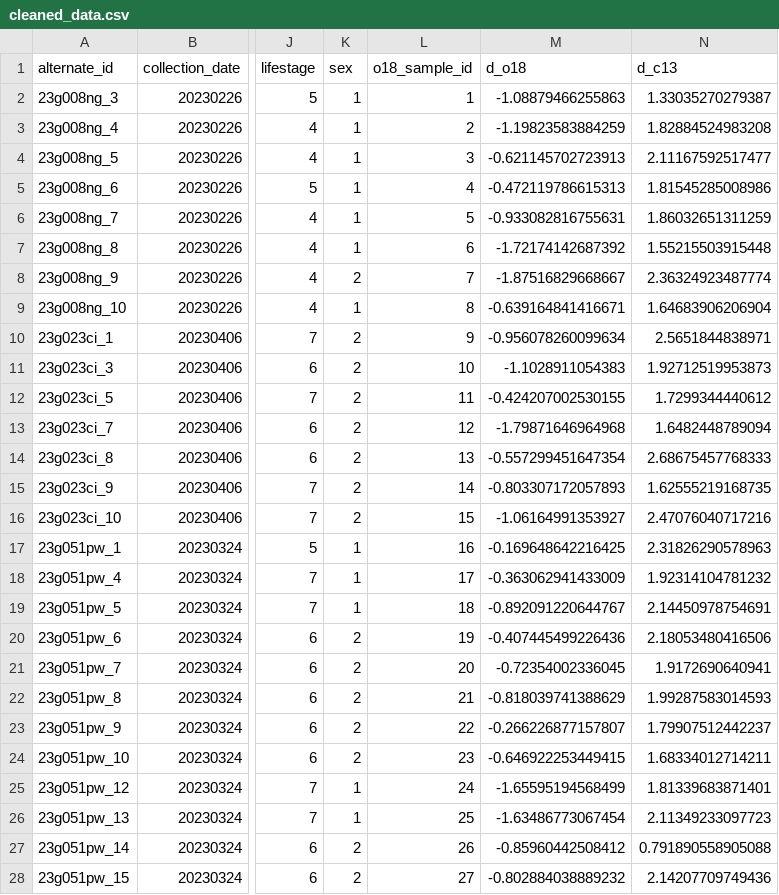
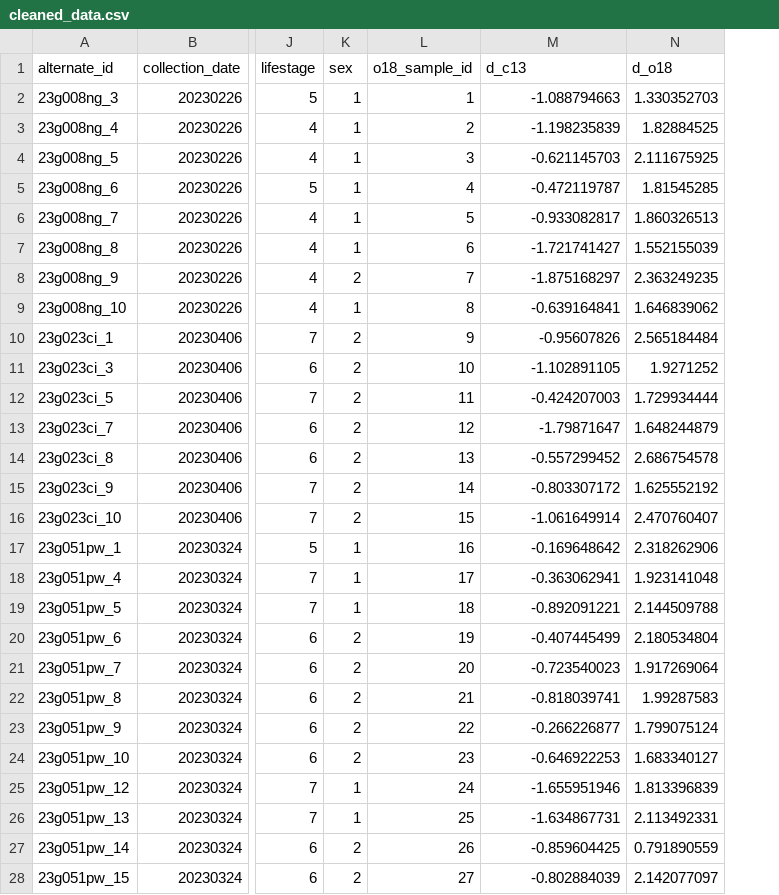
Before and after one commit to BethMatta-NOAA/pcod_otolith_isotopes, a CSV file: Data/cleaned_data.csv, drawn as a sheet; only a part is shown, gaps mark what is left out; removed rows and columns are numbered as before the commit, all else as after; the diff covers the shown part only; the diff names each change by its address in the sheet, - before the commit and + after, or states it on an @@ line.

Commit message:
Fix column switching error

```diff
--- a/Data/cleaned_data.csv
+++ b/Data/cleaned_data.csv
-column M (d_o18), rows 2-28: -1.08879466255863 | -1.19823583884259 | -0.621145702723913 | -0.472119786615313 | -0.933082816755631 | -1.72174142687392 | -1.87516829668667 | -0.639164841416671 | -0.956078260099634 | -1.1028911054383 | -0.424207002530155 | -1.79871646964968 | -0.557299451647354 | -0.803307172057893 | -1.06164991353927 | -0.169648642216425 | -0.363062941433009 | -0.892091220644767 | -0.407445499226436 | -0.72354002336045 | -0.818039741388629 | -0.266226877157807 | -0.646922253449415 | -1.65595194568499 | -1.63486773067454 | -0.85960442508412 | -0.802884038889232
+column N (d_o18), rows 2-28: 1.330352703 | 1.82884525 | 2.111675925 | 1.81545285 | 1.860326513 | 1.552155039 | 2.363249235 | 1.646839062 | 2.565184484 | 1.9271252 | 1.729934444 | 1.648244879 | 2.686754578 | 1.625552192 | 2.470760407 | 2.318262906 | 1.923141048 | 2.144509788 | 2.180534804 | 1.917269064 | 1.99287583 | 1.799075124 | 1.683340127 | 1.813396839 | 2.113492331 | 0.791890559 | 2.142077097
-M2 (d_c13): 1.33035270279387
+M2 (d_c13): -1.088794663
-M3 (d_c13): 1.82884524983208
+M3 (d_c13): -1.198235839
-M4 (d_c13): 2.11167592517477
+M4 (d_c13): -0.621145703
-M5 (d_c13): 1.81545285008986
+M5 (d_c13): -0.472119787
-M6 (d_c13): 1.86032651311259
+M6 (d_c13): -0.933082817
-M7 (d_c13): 1.55215503915448
+M7 (d_c13): -1.721741427
-M8 (d_c13): 2.36324923487774
+M8 (d_c13): -1.875168297
-M9 (d_c13): 1.64683906206904
+M9 (d_c13): -0.639164841
-M10 (d_c13): 2.5651844838971
+M10 (d_c13): -0.95607826
-M11 (d_c13): 1.92712519953873
+M11 (d_c13): -1.102891105
-M12 (d_c13): 1.7299344440612
+M12 (d_c13): -0.424207003
-M13 (d_c13): 1.6482448789094
+M13 (d_c13): -1.79871647
-M14 (d_c13): 2.68675457768333
+M14 (d_c13): -0.557299452
-M15 (d_c13): 1.62555219168735
+M15 (d_c13): -0.803307172
-M16 (d_c13): 2.47076040717216
+M16 (d_c13): -1.061649914
-M17 (d_c13): 2.31826290578963
+M17 (d_c13): -0.169648642
-M18 (d_c13): 1.92314104781232
+M18 (d_c13): -0.363062941
-M19 (d_c13): 2.14450978754691
+M19 (d_c13): -0.892091221
-M20 (d_c13): 2.18053480416506
+M20 (d_c13): -0.407445499
-M21 (d_c13): 1.9172690640941
+M21 (d_c13): -0.723540023
-M22 (d_c13): 1.99287583014593
+M22 (d_c13): -0.818039741
-M23 (d_c13): 1.79907512442237
+M23 (d_c13): -0.266226877
-M24 (d_c13): 1.68334012714211
+M24 (d_c13): -0.646922253
-M25 (d_c13): 1.81339683871401
+M25 (d_c13): -1.655951946
-M26 (d_c13): 2.11349233097723
+M26 (d_c13): -1.634867731
-M27 (d_c13): 0.791890558905088
+M27 (d_c13): -0.859604425
-M28 (d_c13): 2.14207709749436
+M28 (d_c13): -0.802884039
```
Also changed, not shown: 78 edited cells elsewhere in this file, 5 other files.
